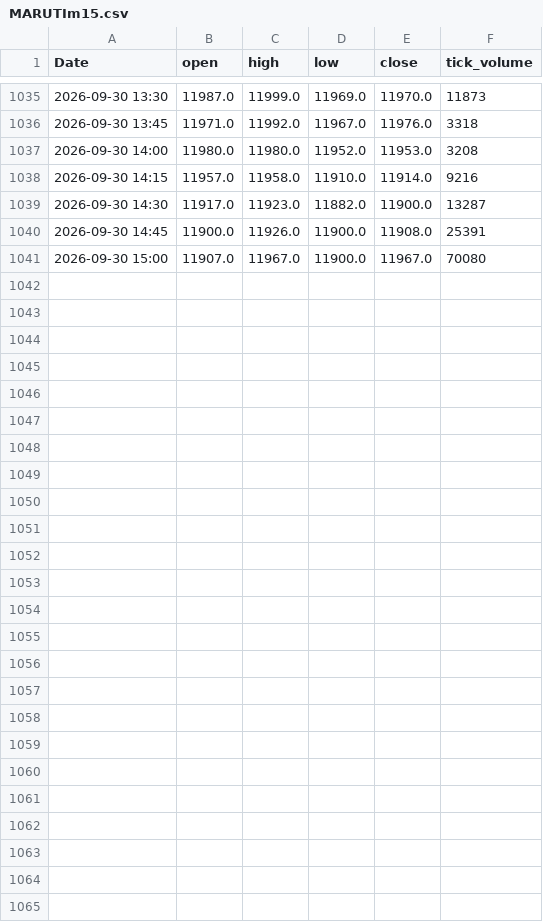
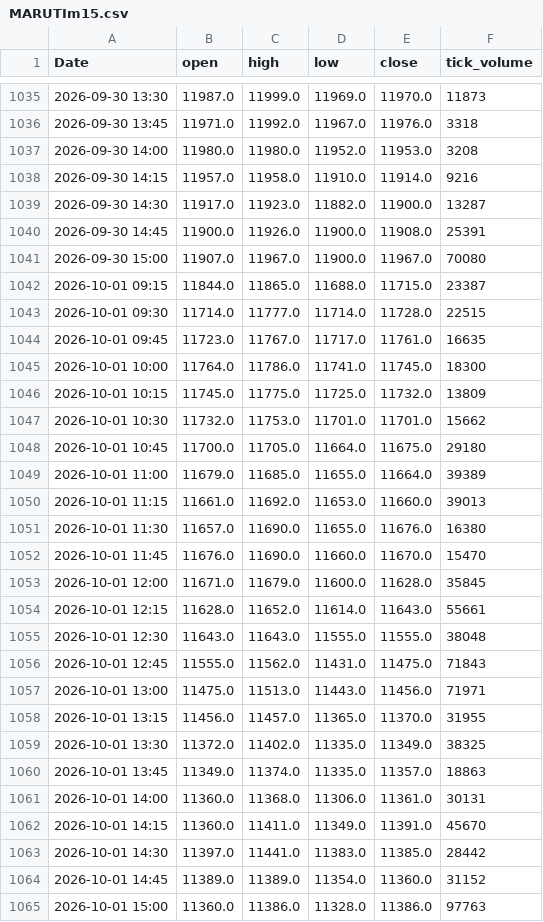
Before and after one commit to Aaditya07124063/trading-lab, a CSV file: data/india/MARUTIm15.csv, drawn as a sheet; only a part is shown, gaps mark what is left out.

```diff
--- a/data/india/MARUTIm15.csv
+++ b/data/india/MARUTIm15.csv
@@ -1041 +1041,25 @@ Date,open,high,low,close,tick_volume
 2026-09-30 15:00,11907.0,11967.0,11900.0,11967.0,70080
+2026-10-01 09:15,11844.0,11865.0,11688.0,11715.0,23387
+2026-10-01 09:30,11714.0,11777.0,11714.0,11728.0,22515
+2026-10-01 09:45,11723.0,11767.0,11717.0,11761.0,16635
+2026-10-01 10:00,11764.0,11786.0,11741.0,11745.0,18300
+2026-10-01 10:15,11745.0,11775.0,11725.0,11732.0,13809
+2026-10-01 10:30,11732.0,11753.0,11701.0,11701.0,15662
+2026-10-01 10:45,11700.0,11705.0,11664.0,11675.0,29180
+2026-10-01 11:00,11679.0,11685.0,11655.0,11664.0,39389
+2026-10-01 11:15,11661.0,11692.0,11653.0,11660.0,39013
+2026-10-01 11:30,11657.0,11690.0,11655.0,11676.0,16380
+2026-10-01 11:45,11676.0,11690.0,11660.0,11670.0,15470
+2026-10-01 12:00,11671.0,11679.0,11600.0,11628.0,35845
+2026-10-01 12:15,11628.0,11652.0,11614.0,11643.0,55661
+2026-10-01 12:30,11643.0,11643.0,11555.0,11555.0,38048
+2026-10-01 12:45,11555.0,11562.0,11431.0,11475.0,71843
+2026-10-01 13:00,11475.0,11513.0,11443.0,11456.0,71971
+2026-10-01 13:15,11456.0,11457.0,11365.0,11370.0,31955
+2026-10-01 13:30,11372.0,11402.0,11335.0,11349.0,38325
+2026-10-01 13:45,11349.0,11374.0,11335.0,11357.0,18863
+2026-10-01 14:00,11360.0,11368.0,11306.0,11361.0,30131
+2026-10-01 14:15,11360.0,11411.0,11349.0,11391.0,45670
+2026-10-01 14:30,11397.0,11441.0,11383.0,11385.0,28442
+2026-10-01 14:45,11389.0,11389.0,11354.0,11360.0,31152
+2026-10-01 15:00,11360.0,11386.0,11328.0,11386.0,97763
```
Also changed, not shown: data/india/BAJAJ-AUTOm15.csv, data/india/NIFTY50m15.csv, 57 other files.
